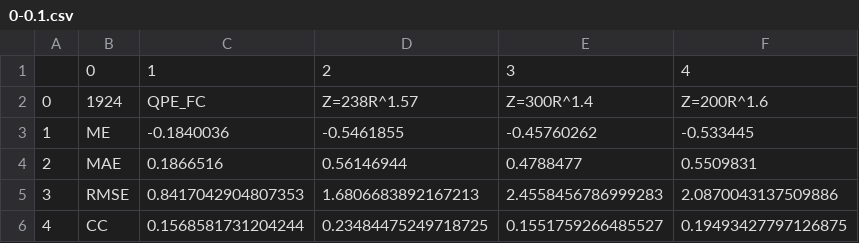
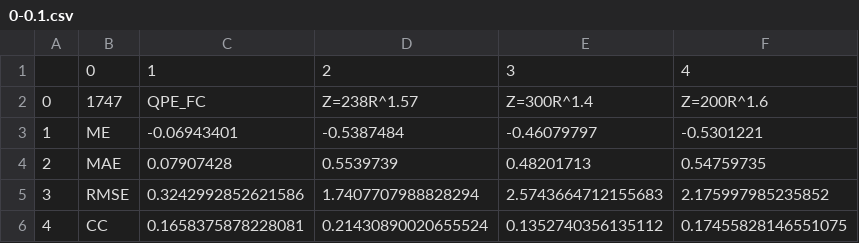
Before and after one commit to ZhouRuiyang17/QPE_ML, a CSV file: result/0-0.1.csv, drawn as a sheet.

```diff
--- a/result/0-0.1.csv
+++ b/result/0-0.1.csv
@@ -1,6 +1,6 @@
 ,0,1,2,3,4
-0,1924,QPE_FC,Z=238R^1.57,Z=300R^1.4,Z=200R^1.6
-1,ME,-0.1840036,-0.5461855,-0.45760262,-0.533445
-2,MAE,0.1866516,0.56146944,0.4788477,0.5509831
-3,RMSE,0.8417042904807353,1.6806683892167213,2.4558456786999283,2.0870043137509886
-4,CC,0.1568581731204244,0.23484475249718725,0.1551759266485527,0.19493427797126875
+0,1747,QPE_FC,Z=238R^1.57,Z=300R^1.4,Z=200R^1.6
+1,ME,-0.06943401,-0.5387484,-0.46079797,-0.5301221
+2,MAE,0.07907428,0.5539739,0.48201713,0.54759735
+3,RMSE,0.3242992852621586,1.7407707988828294,2.5743664712155683,2.175997985235852
+4,CC,0.1658375878228081,0.21430890020655524,0.1352740356135112,0.17455828146551075
```
Also changed, not shown: result/0.1-10.csv, result/10-25.csv, 22 other files.
